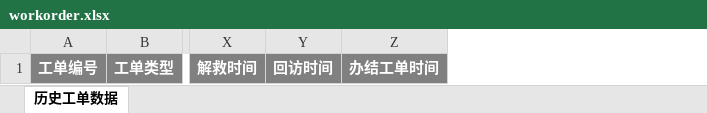
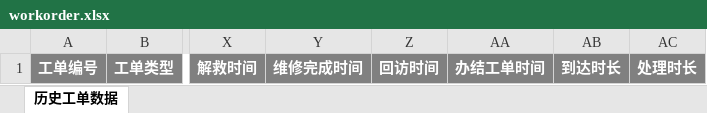
Before and after one commit to jiehuze/elevator-alarm, an Excel workbook: src/main/resources/doc/workorder.xlsx, sheet 历史工单数据, drawn as a sheet; only a part is shown, gaps mark what is left out; values as stored, in another font and other column widths than the file's, no borders; the diff names each change by its address in the sheet, - before the commit and + after, or states it on an @@ line.

```diff
--- a/src/main/resources/doc/workorder.xlsx (sheet 历史工单数据)
+++ b/src/main/resources/doc/workorder.xlsx (sheet 历史工单数据)
+column Y, row 1: 维修完成时间
+column AB, row 1: 到达时长
+column AC, row 1: 处理时长
```
Also changed, not shown: 17 other files.
